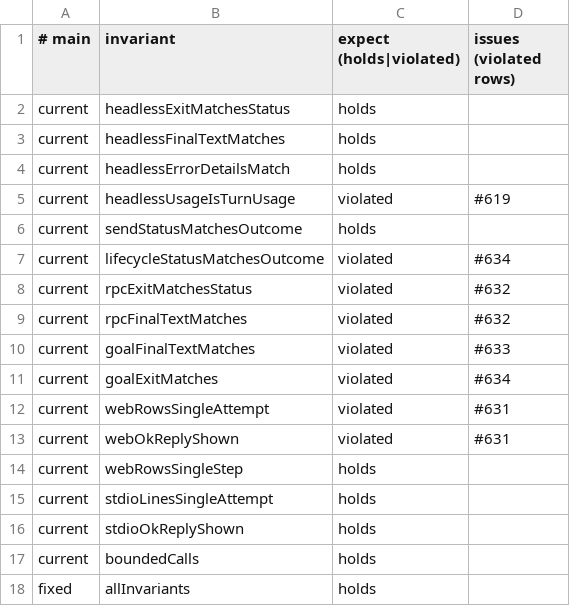
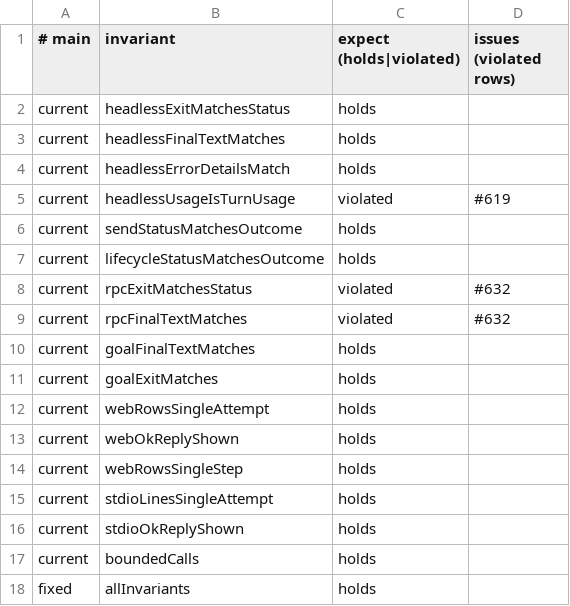
Before and after one commit to acmiyaguchi/fen, a TSV file: spec/presenters/checks.tsv, drawn as a sheet; only a part is shown.

```diff
--- a/spec/presenters/checks.tsv
+++ b/spec/presenters/checks.tsv
@@ -6,9 +6,9 @@ current	headlessUsageIsTurnUsage	violated	#619
 current	sendStatusMatchesOutcome	holds
-current	lifecycleStatusMatchesOutcome	violated	#634
+current	lifecycleStatusMatchesOutcome	holds
 current	rpcExitMatchesStatus	violated	#632
 current	rpcFinalTextMatches	violated	#632
-current	goalFinalTextMatches	violated	#633
-current	goalExitMatches	violated	#634
-current	webRowsSingleAttempt	violated	#631
-current	webOkReplyShown	violated	#631
+current	goalFinalTextMatches	holds
+current	goalExitMatches	holds
+current	webRowsSingleAttempt	holds
+current	webOkReplyShown	holds
 current	webRowsSingleStep	holds
```
Also changed, not shown: spec/agent-loop/checks.tsv, spec/agent-loop/proofs/loop/verify.tsv, 37 other files.
